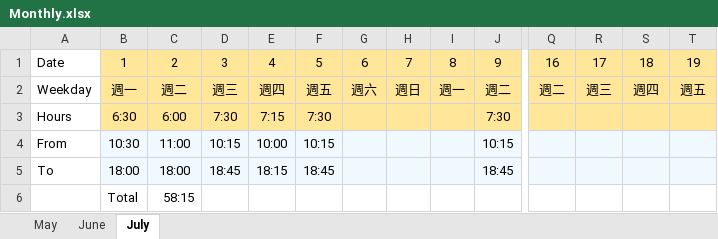
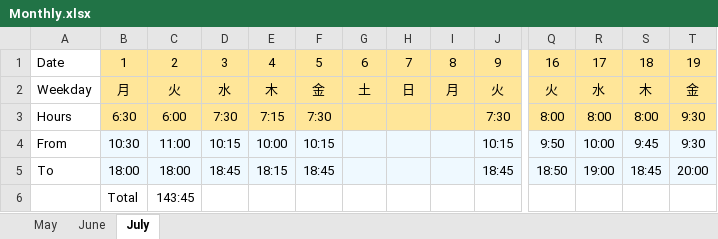
Before and after one commit to HughChiou/AngularAdvanced, an Excel workbook: Monthly.xlsx, sheet July, drawn as a sheet; only a part is shown, gaps mark what is left out; values as stored, in another font and other column widths than the file's, no borders; the diff covers the shown part only; the diff names each change by its address in the sheet, - before the commit and + after, or states it on an @@ line.

Commit message:
update

```diff
--- a/Monthly.xlsx (sheet July)
+++ b/Monthly.xlsx (sheet July)
-B2: 週一
+B2: 月
-C2: 週二
+C2: 火
-D2: 週三
+D2: 水
-E2: 週四
+E2: 木
-F2: 週五
+F2: 金
-G2: 週六
+G2: 土
-H2: 週日
+H2: 日
-I2: 週一
+I2: 月
-J2: 週二
+J2: 火
-Q2: 週二
+Q2: 火
-R2: 週三
+R2: 水
-S2: 週四
+S2: 木
-T2: 週五
+T2: 金
-Q3: (empty)
+Q3: 8:00
-R3: (empty)
+R3: 8:00
-S3: (empty)
+S3: 8:00
-T3:T4: (empty)
+T3:T4: 9:30
-Q4: (empty)
+Q4: 9:50
-R4: (empty)
+R4: 10:00
-S4: (empty)
+S4: 9:45
-Q5: (empty)
+Q5: 18:50
-R5: (empty)
+R5: 19:00
-S5: (empty)
+S5: 18:45
-T5: (empty)
+T5: 20:00
-C6: 58:15
+C6: 143:45
```
Also changed, not shown: 13 edited cells elsewhere in this sheet.
